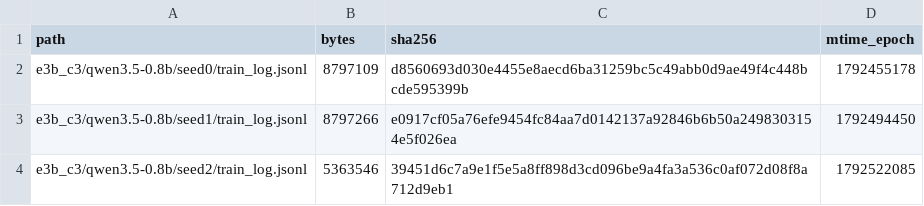
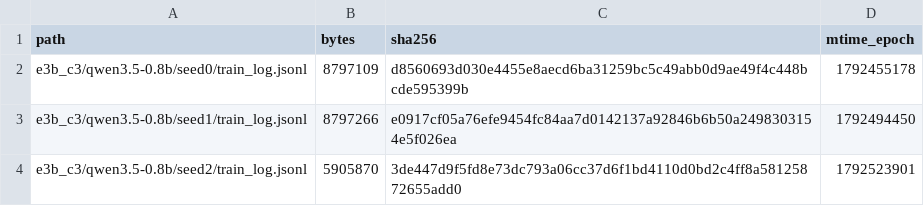
Before and after one commit to junli-gong/vision-internalization, a TSV file: experiments/E3/0054_r128_train_hpcgpu07/LARGE_FILES.manifest.tsv, drawn as a sheet.

```diff
--- a/experiments/E3/0054_r128_train_hpcgpu07/LARGE_FILES.manifest.tsv
+++ b/experiments/E3/0054_r128_train_hpcgpu07/LARGE_FILES.manifest.tsv
@@ -3,2 +3,2 @@ e3b_c3/qwen3.5-0.8b/seed0/train_log.jsonl	8797109	d8560693d030e4455e8aecd6ba3125
 e3b_c3/qwen3.5-0.8b/seed1/train_log.jsonl	8797266	e0917cf05a76efe9454fc84aa7d0142137a92846b6b50a2498303154e5f026ea	1792494450
-e3b_c3/qwen3.5-0.8b/seed2/train_log.jsonl	5363546	39451d6c7a9e1f5e5a8ff898d3cd096be9a4fa3a536c0af072d08f8a712d9eb1	1792522085
+e3b_c3/qwen3.5-0.8b/seed2/train_log.jsonl	5905870	3de447d9f5fd8e73dc793a06cc37d6f1bd4110d0bd2c4ff8a58125872655add0	1792523901
```
Also changed, not shown: 8 other files.
